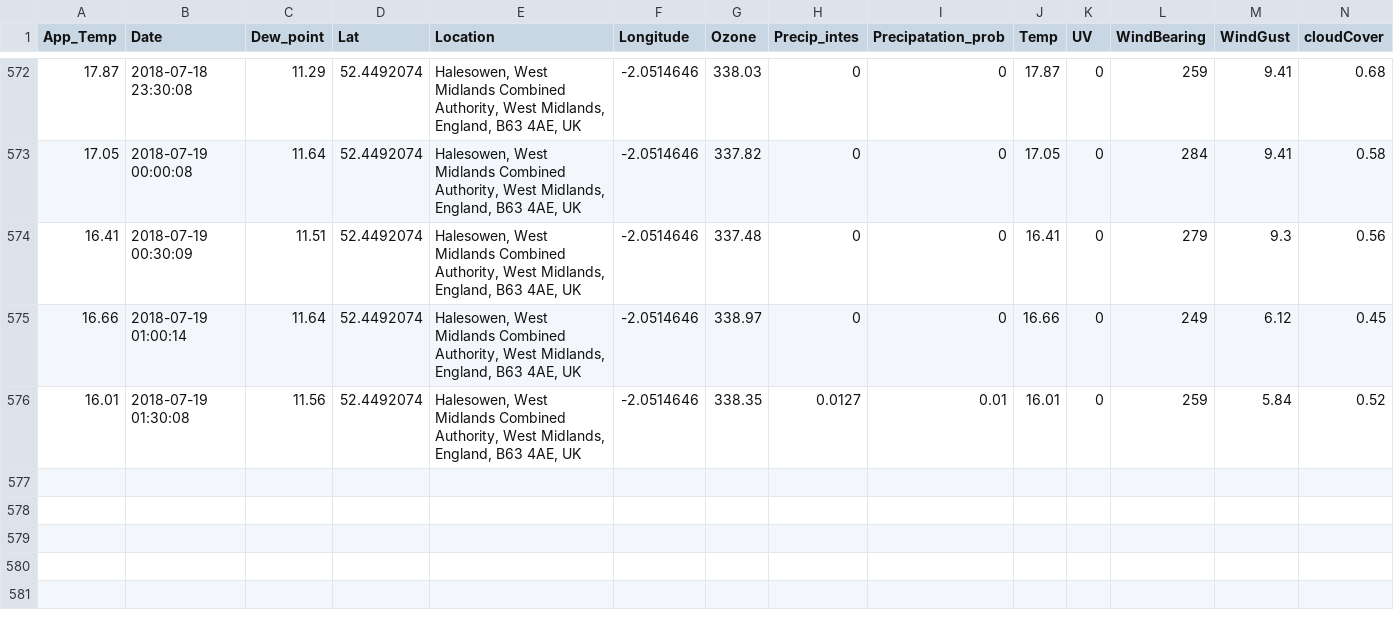
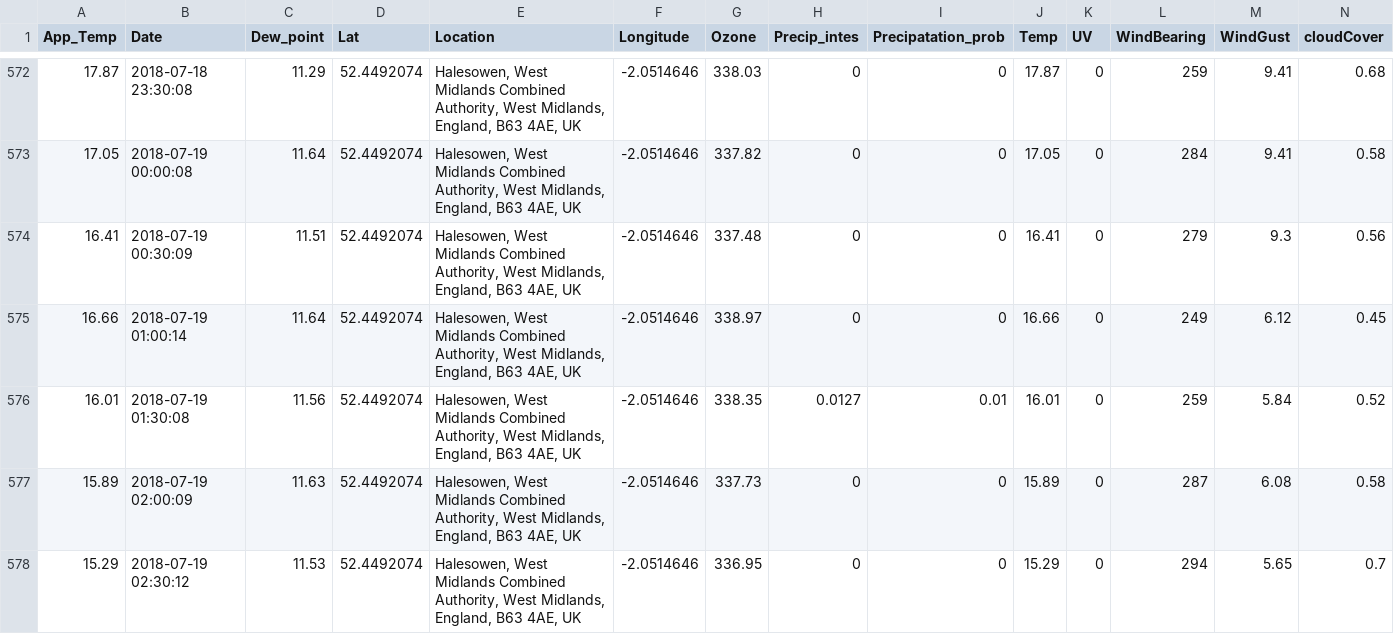
Before and after one commit to Jamespage6978/Projects, a CSV file: API_attempt/data/Halesowen UK_weather.csv, drawn as a sheet; only a part is shown, gaps mark what is left out; rows hold the shown columns only; the diff names each change by its address in the sheet, - before the commit and + after, or states it on an @@ line.

```diff
--- a/API_attempt/data/Halesowen UK_weather.csv
+++ b/API_attempt/data/Halesowen UK_weather.csv
+row 577: 15.89 | 2018-07-19 02:00:09 | 11.63 | 52.4492074 | Halesowen, West Midlands Combined Authority, West Midlands, England, B63 4AE, UK | -2.0514646 | 337.73 | 0 | 0 | 15.89 | 0 | 287 | 6.08 | 0.58
+row 578: 15.29 | 2018-07-19 02:30:12 | 11.53 | 52.4492074 | Halesowen, West Midlands Combined Authority, West Midlands, England, B63 4AE, UK | -2.0514646 | 336.95 | 0 | 0 | 15.29 | 0 | 294 | 5.65 | 0.7
```
Also changed, not shown: API_attempt/data/Carmarthen UK_weather.csv, API_attempt/data/London UK_weather.csv, 1 other file.
